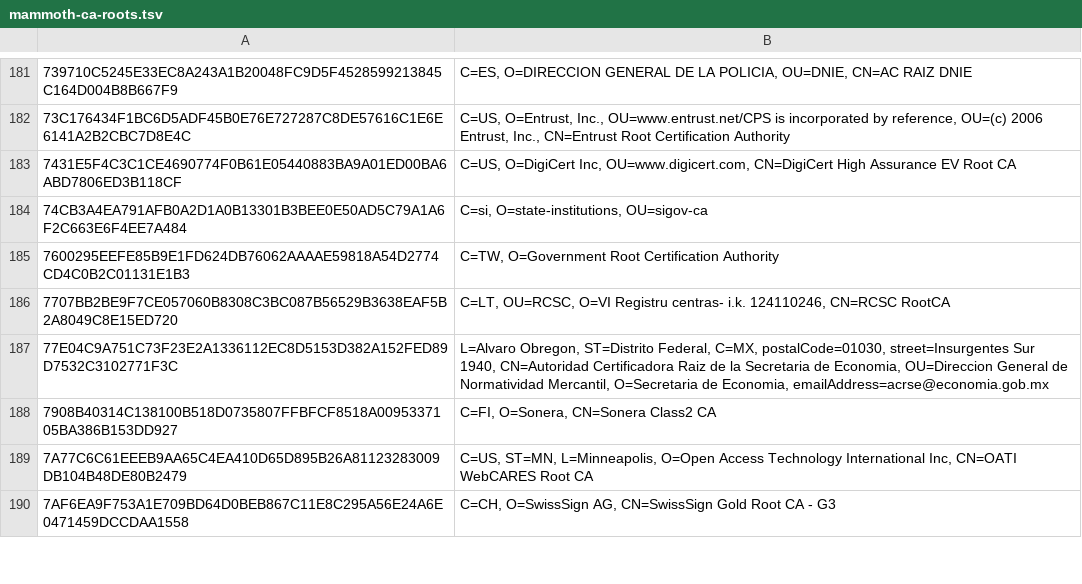
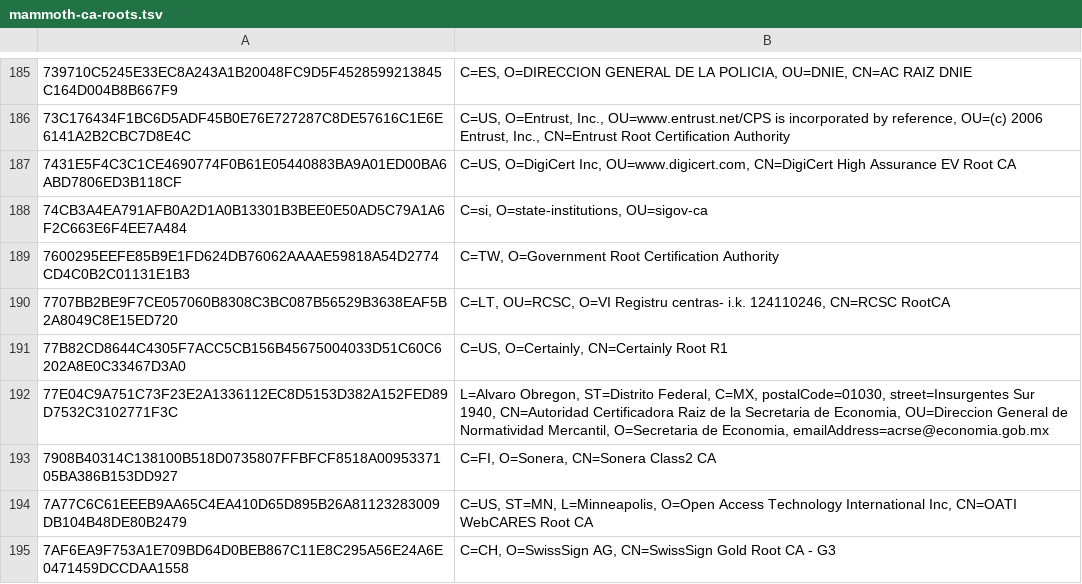
Before and after one commit to sectigo/CTLogs-AcceptedRoots, a TSV file: tsv/mammoth-ca-roots.tsv, drawn as a sheet; only a part is shown, gaps mark what is left out; the diff covers the shown part only; the diff names each change by its address in the sheet, - before the commit and + after, or states it on an @@ line.

```diff
--- a/tsv/mammoth-ca-roots.tsv
+++ b/tsv/mammoth-ca-roots.tsv
+row 191: 77B82CD8644C4305F7ACC5CB156B45675004033D51C60C6202A8E0C33467D3A0 | C=US, O=Certainly, CN=Certainly Root R1
```
Also changed, not shown: 12 added rows and 5 removed rows elsewhere in this file, tsv/sabre-ca-roots.tsv, 4 other files.
